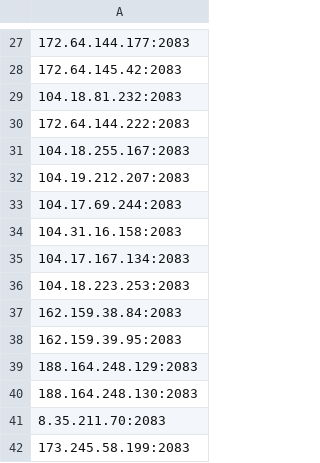
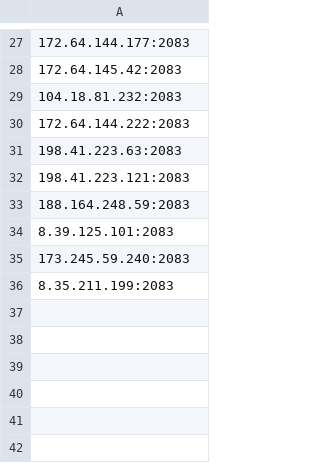
Before and after one commit to icedog111/besti_p, a CSV file: ip.csv, drawn as a sheet; only a part is shown, gaps mark what is left out.

Commit message:
Update IP list (Selenium Mixed)

```diff
--- a/ip.csv
+++ b/ip.csv
@@ -30,13 +30,7 @@
 172.64.144.222:2083
-104.18.255.167:2083
-104.19.212.207:2083
-104.17.69.244:2083
-104.31.16.158:2083
-104.17.167.134:2083
-104.18.223.253:2083
-162.159.38.84:2083
-162.159.39.95:2083
-188.164.248.129:2083
-188.164.248.130:2083
-8.35.211.70:2083
-173.245.58.199:2083
+198.41.223.63:2083
+198.41.223.121:2083
+188.164.248.59:2083
+8.39.125.101:2083
+173.245.59.240:2083
+8.35.211.199:2083
```
